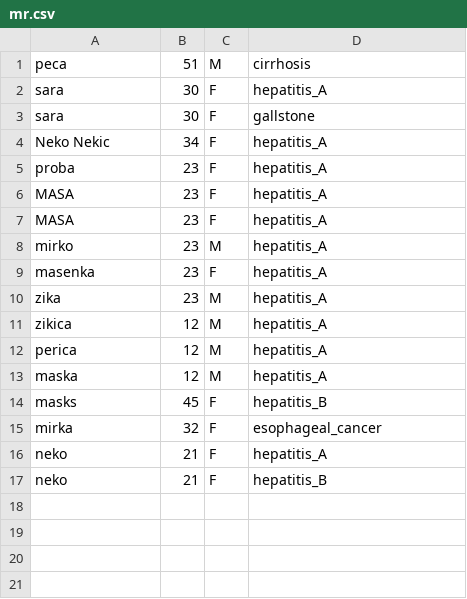
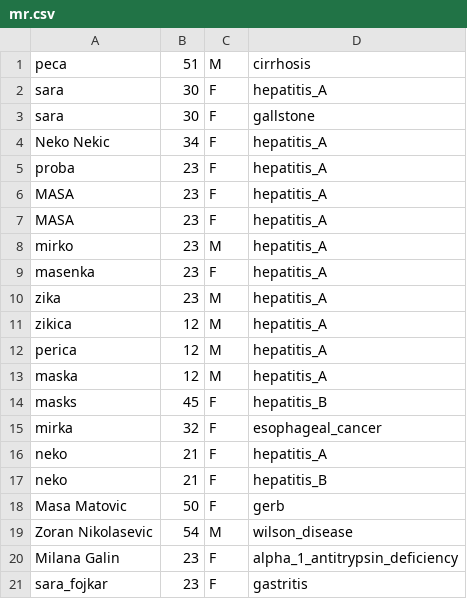
Before and after one commit to AnaNikolasevic/Inzenjering_znanja, a CSV file: GastroenterologyApplication/data/mr.csv, drawn as a sheet; the diff names each change by its address in the sheet, - before the commit and + after, or states it on an @@ line.

```diff
--- a/GastroenterologyApplication/data/mr.csv
+++ b/GastroenterologyApplication/data/mr.csv
+row 18: Masa Matovic | 50 | F | gerb
+row 19: Zoran Nikolasevic | 54 | M | wilson_disease
+row 20: Milana Galin | 23 | F | alpha_1_antitrypsin_deficiency
+row 21: sara_fojkar | 23 | F | gastritis
```
Also changed, not shown: GastroenterologyApplication/data/anamnesis.csv, GastroenterologyApplication/data/medication.csv, 43 other files.
